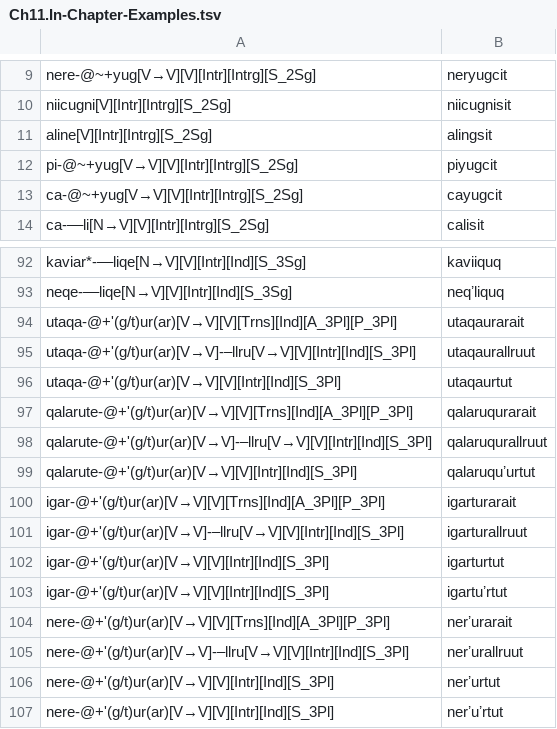
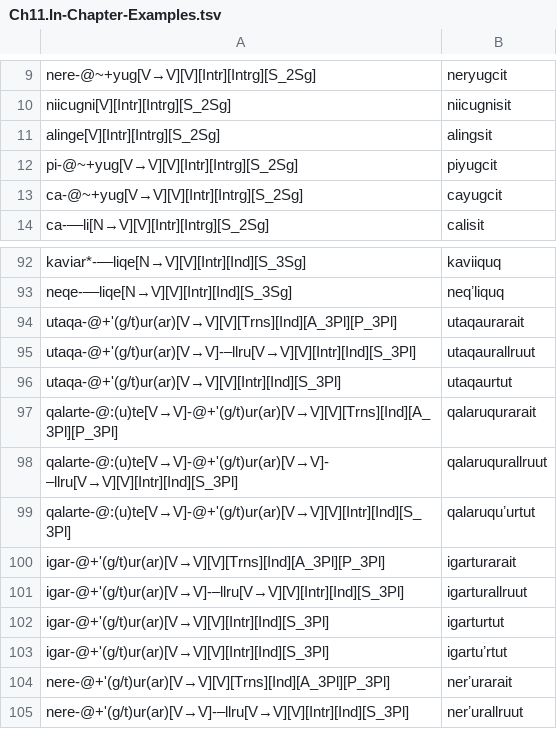
Before and after one commit to giellalt/lang-esu, a TSV file: esu.pairs.gold/Ch11.In-Chapter-Examples.tsv, drawn as a sheet; only a part is shown, gaps mark what is left out; the shorter side is filled out with more unchanged rows.

Commit message:
fixes to gold: alinge; qalarute

```diff
--- a/esu.pairs.gold/Ch11.In-Chapter-Examples.tsv
+++ b/esu.pairs.gold/Ch11.In-Chapter-Examples.tsv
@@ -10,3 +10,3 @@ nere-@~+yug[V→V][V][Intr][Intrg][S_2Sg]	neryugcit
 niicugni[V][Intr][Intrg][S_2Sg]	niicugnisit
-aline[V][Intr][Intrg][S_2Sg]	alingsit
+alinge[V][Intr][Intrg][S_2Sg]	alingsit
 pi-@~+yug[V→V][V][Intr][Intrg][S_2Sg]	piyugcit
@@ -96,5 +96,5 @@ utaqa-@+'(g/t)ur(ar)[V→V]-–llru[V→V][V][Intr][Ind][S_3Pl]	utaqaurallruut
 utaqa-@+'(g/t)ur(ar)[V→V][V][Intr][Ind][S_3Pl]	utaqaurtut
-qalarute-@+'(g/t)ur(ar)[V→V][V][Trns][Ind][A_3Pl][P_3Pl]	qalaruqurarait
-qalarute-@+'(g/t)ur(ar)[V→V]-–llru[V→V][V][Intr][Ind][S_3Pl]	qalaruqurallruut
-qalarute-@+'(g/t)ur(ar)[V→V][V][Intr][Ind][S_3Pl]	qalaruquʼurtut
+qalarte-@:(u)te[V→V]-@+'(g/t)ur(ar)[V→V][V][Trns][Ind][A_3Pl][P_3Pl]	qalaruqurarait
+qalarte-@:(u)te[V→V]-@+'(g/t)ur(ar)[V→V]-–llru[V→V][V][Intr][Ind][S_3Pl]	qalaruqurallruut
+qalarte-@:(u)te[V→V]-@+'(g/t)ur(ar)[V→V][V][Intr][Ind][S_3Pl]	qalaruquʼurtut
 igar-@+'(g/t)ur(ar)[V→V][V][Trns][Ind][A_3Pl][P_3Pl]	igarturarait
```
